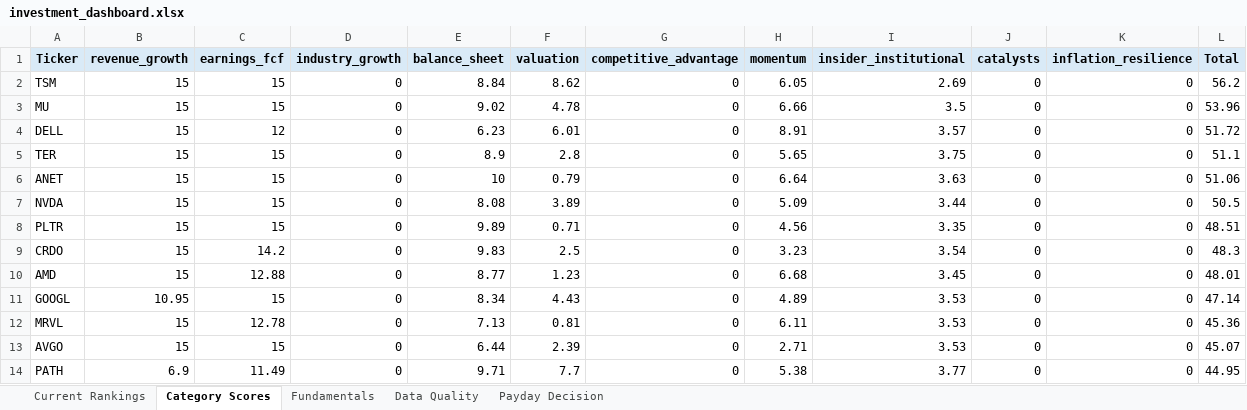
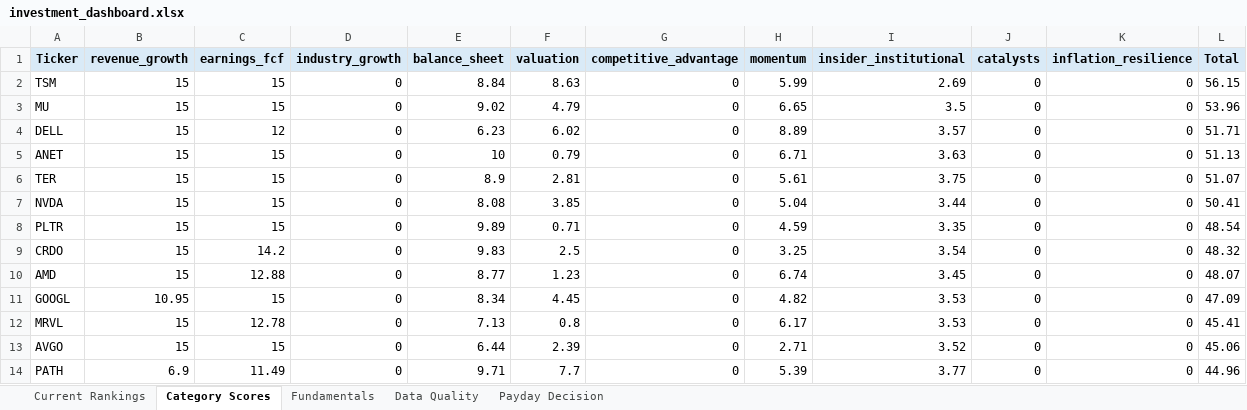
Before and after one commit to Grzesiak33/Version-2-Stock-Investment-Model, an Excel workbook: reports/investment_dashboard.xlsx, sheet Category Scores, drawn as a sheet; only a part is shown; values as stored, in another font and other column widths than the file's, no borders; removed rows and columns are numbered as before the commit, all else as after; the diff covers the shown part only; the diff names each change by its address in the sheet, - before the commit and + after, or states it on an @@ line.

```diff
--- a/reports/investment_dashboard.xlsx (sheet Category Scores)
+++ b/reports/investment_dashboard.xlsx (sheet Category Scores)
-F2 (valuation): 8.62
+F2 (valuation): 8.63
-H2 (momentum): 6.05
+H2 (momentum): 5.99
-L2 (Total): 56.2
+L2 (Total): 56.15
-F3 (valuation): 4.78
+F3 (valuation): 4.79
-H3 (momentum): 6.66
+H3 (momentum): 6.65
-F4 (valuation): 6.01
+F4 (valuation): 6.02
-H4 (momentum): 8.91
+H4 (momentum): 8.89
-L4 (Total): 51.72
+L4 (Total): 51.71
-row 5: TER | 15 | 15 | 0 | 8.9 | 2.8 | 0 | 5.65 | 3.75 | 0 | 0 | 51.1
-H5 (momentum): 6.64
+H5 (momentum): 6.71
-L5 (Total): 51.06
+L5 (Total): 51.13
+row 6: TER | 15 | 15 | 0 | 8.9 | 2.81 | 0 | 5.61 | 3.75 | 0 | 0 | 51.07
-F7 (valuation): 3.89
+F7 (valuation): 3.85
-H7 (momentum): 5.09
+H7 (momentum): 5.04
-L7 (Total): 50.5
+L7 (Total): 50.41
-H8 (momentum): 4.56
+H8 (momentum): 4.59
-L8 (Total): 48.51
+L8 (Total): 48.54
-H9 (momentum): 3.23
+H9 (momentum): 3.25
-L9 (Total): 48.3
+L9 (Total): 48.32
-H10 (momentum): 6.68
+H10 (momentum): 6.74
-L10 (Total): 48.01
+L10 (Total): 48.07
-F11 (valuation): 4.43
+F11 (valuation): 4.45
-H11 (momentum): 4.89
+H11 (momentum): 4.82
-L11 (Total): 47.14
+L11 (Total): 47.09
-F12 (valuation): 0.81
+F12 (valuation): 0.8
-H12 (momentum): 6.11
+H12 (momentum): 6.17
-L12 (Total): 45.36
+L12 (Total): 45.41
-I13 (insider_institutional): 3.53
+I13 (insider_institutional): 3.52
-L13 (Total): 45.07
+L13 (Total): 45.06
-H14 (momentum): 5.38
+H14 (momentum): 5.39
-L14 (Total): 44.95
+L14 (Total): 44.96
```
Also changed, not shown: 1 added row, 1 removed row and 38 edited cells elsewhere in this sheet, sheet Fundamentals, sheet Current Rankings, sheet Data Quality, sheet Payday Decision, 32 other files.
